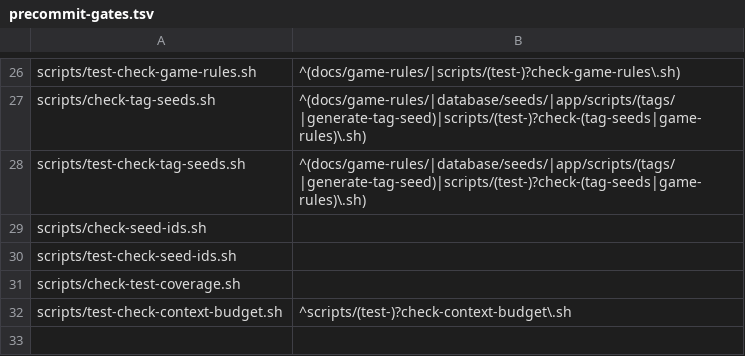
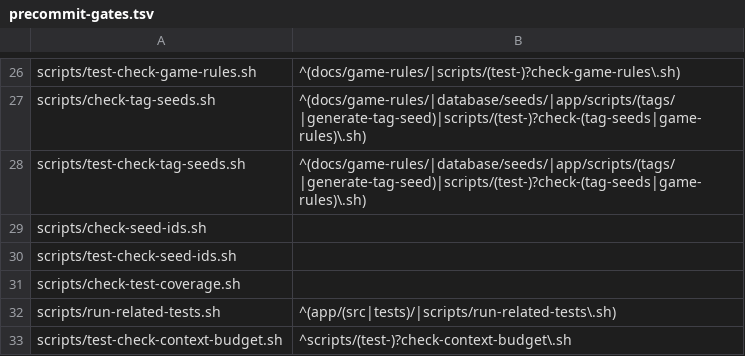
Before and after one commit to levibroeksma/dart-analytics, a TSV file: scripts/precommit-gates.tsv, drawn as a sheet; only a part is shown, gaps mark what is left out.

Commit message:
Issue fixes: stats docs, plan units, hook runtime, landed-base guard, related tests, ratchet margin (#1378)

```diff
--- a/scripts/precommit-gates.tsv
+++ b/scripts/precommit-gates.tsv
@@ -31,2 +31,3 @@ scripts/test-check-seed-ids.sh
 scripts/check-test-coverage.sh	
+scripts/run-related-tests.sh	^(app/(src|tests)/|scripts/run-related-tests\.sh)
 scripts/test-check-context-budget.sh	^scripts/(test-)?check-context-budget\.sh
```
Also changed, not shown: 12 other files.
